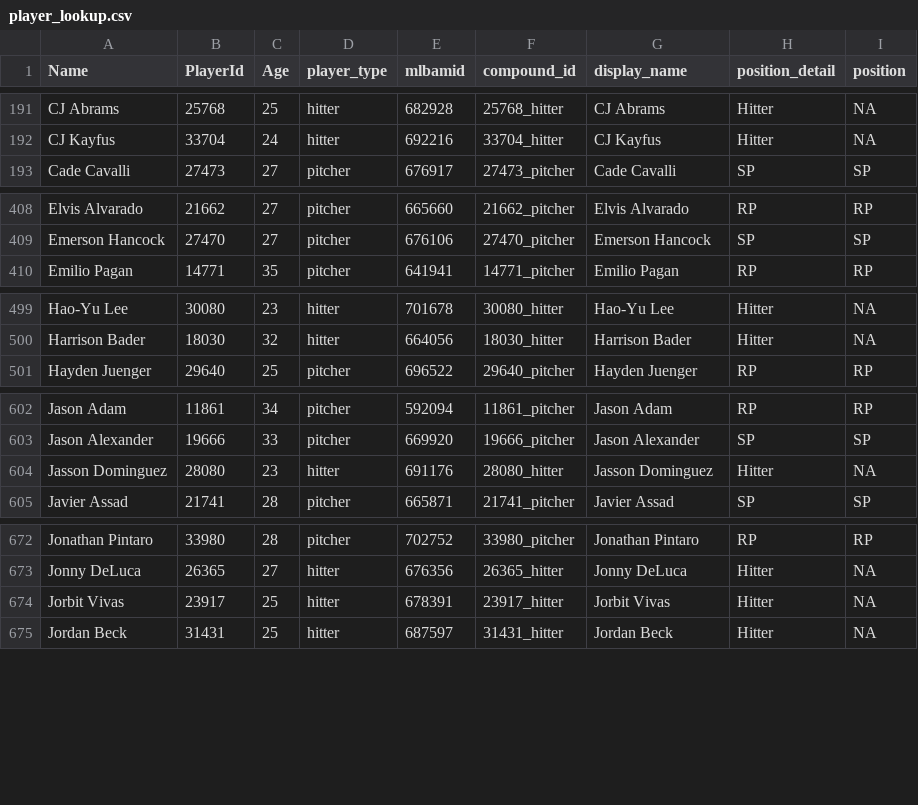
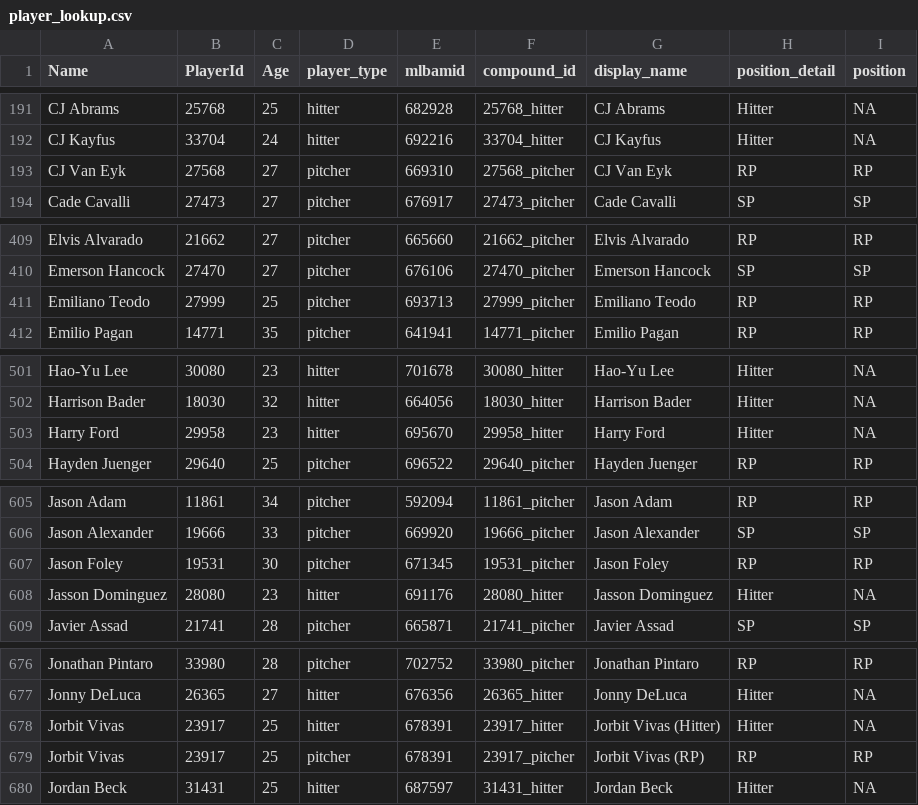
Before and after one commit to rpollack/mcfarland, a CSV file: player_lookup.csv, drawn as a sheet; only a part is shown, gaps mark what is left out; the diff covers the shown part only.

```diff
--- a/player_lookup.csv
+++ b/player_lookup.csv
@@ -192,2 +192,3 @@ CJ Abrams,25768,25,hitter,682928,25768_hitter,CJ Abrams,Hitter,NA
 CJ Kayfus,33704,24,hitter,692216,33704_hitter,CJ Kayfus,Hitter,NA
+CJ Van Eyk,27568,27,pitcher,669310,27568_pitcher,CJ Van Eyk,RP,RP
 Cade Cavalli,27473,27,pitcher,676917,27473_pitcher,Cade Cavalli,SP,SP
@@ -409,2 +410,3 @@ Elvis Alvarado,21662,27,pitcher,665660,21662_pitcher,Elvis Alvarado,RP,RP
 Emerson Hancock,27470,27,pitcher,676106,27470_pitcher,Emerson Hancock,SP,SP
+Emiliano Teodo,27999,25,pitcher,693713,27999_pitcher,Emiliano Teodo,RP,RP
 Emilio Pagan,14771,35,pitcher,641941,14771_pitcher,Emilio Pagan,RP,RP
@@ -500,2 +502,3 @@ Hao-Yu  Lee,30080,23,hitter,701678,30080_hitter,Hao-Yu  Lee,Hitter,NA
 Harrison Bader,18030,32,hitter,664056,18030_hitter,Harrison Bader,Hitter,NA
+Harry Ford,29958,23,hitter,695670,29958_hitter,Harry Ford,Hitter,NA
 Hayden Juenger,29640,25,pitcher,696522,29640_pitcher,Hayden Juenger,RP,RP
@@ -603,2 +606,3 @@ Jason Adam,11861,34,pitcher,592094,11861_pitcher,Jason Adam,RP,RP
 Jason Alexander,19666,33,pitcher,669920,19666_pitcher,Jason Alexander,SP,SP
+Jason Foley,19531,30,pitcher,671345,19531_pitcher,Jason Foley,RP,RP
 Jasson Dominguez,28080,23,hitter,691176,28080_hitter,Jasson Dominguez,Hitter,NA
@@ -673,3 +677,4 @@ Jonathan Pintaro,33980,28,pitcher,702752,33980_pitcher,Jonathan Pintaro,RP,RP
 Jonny DeLuca,26365,27,hitter,676356,26365_hitter,Jonny DeLuca,Hitter,NA
-Jorbit Vivas,23917,25,hitter,678391,23917_hitter,Jorbit Vivas,Hitter,NA
+Jorbit Vivas,23917,25,hitter,678391,23917_hitter,Jorbit Vivas (Hitter),Hitter,NA
+Jorbit Vivas,23917,25,pitcher,678391,23917_pitcher,Jorbit Vivas (RP),RP,RP
 Jordan Beck,31431,25,hitter,687597,31431_hitter,Jordan Beck,Hitter,NA
```
Also changed, not shown: 3 added rows elsewhere in this file, full_stats_hitters.csv, full_stats_pitchers.csv, 1 other file.
